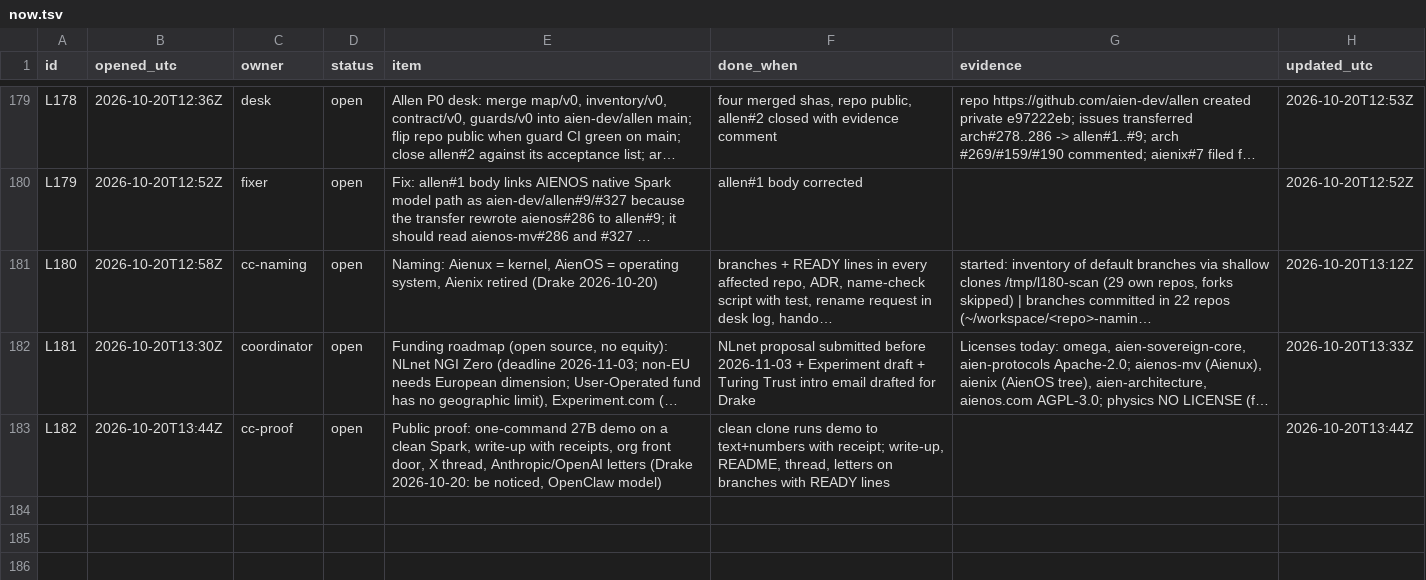
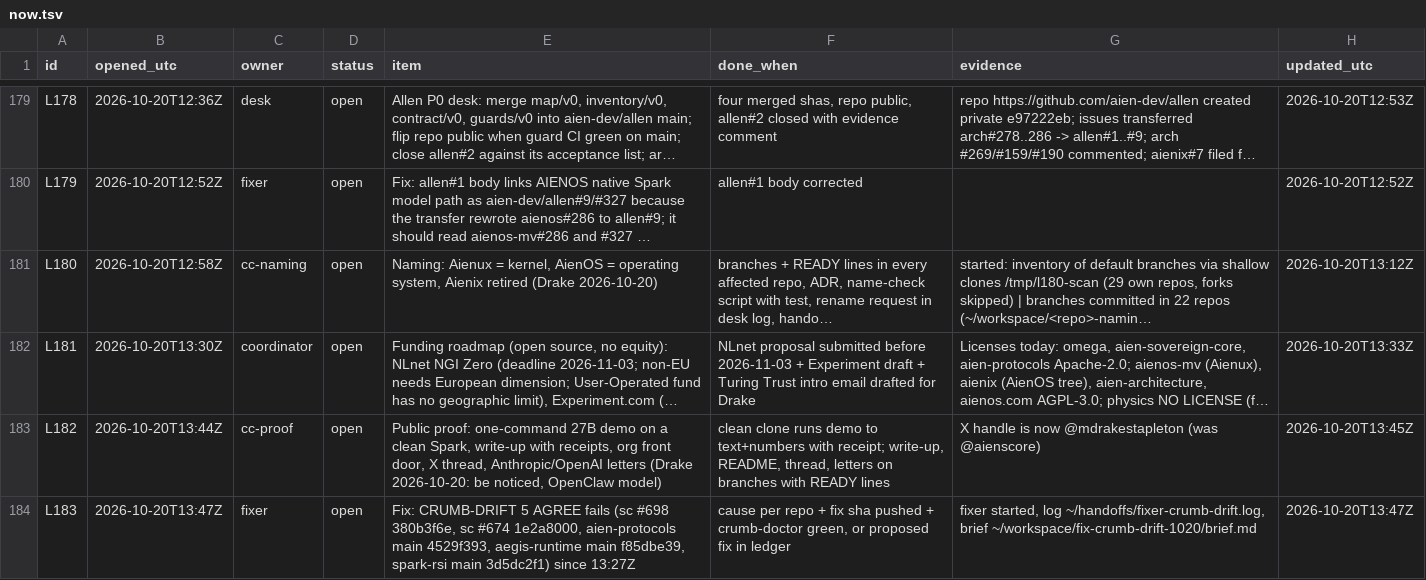
Before and after one commit to aien-dev/aienos.com, a TSV file: now.tsv, drawn as a sheet; only a part is shown, gaps mark what is left out; long unchanged cells end in …; the diff names each change by its address in the sheet, - before the commit and + after, or states it on an @@ line.

Commit message:
ledger 2026-10-20T13:50:02Z: 94 open, 89 settled

```diff
--- a/now.tsv
+++ b/now.tsv
-G183 (evidence): (empty)
+G183 (evidence): X handle is now @mdrakestapleton (was @aienscore)
-H183 (updated_utc): 2026-10-20T13:44Z
+H183 (updated_utc): 2026-10-20T13:45Z
+row 184: L183 | 2026-10-20T13:47Z | fixer | open | Fix: CRUMB-DRIFT 5 AGREE fails (sc #698 380b3f6e, sc #674 1e2a8000, aien-protocols main 4529f393, aegis-runtime main f85dbe39, spark-rsi main 3d5dc2f1) since 13:27Z | cause per repo + fix sha pushed + crumb-doctor green, or proposed fix in ledger | fixer started, log ~/handoffs/fixer-crumb-drift.log, brief ~/workspace/fix-crumb-drift-1020/brief.md | 2026-10-20T13:47Z
```
Also changed, not shown: 1 other file.
